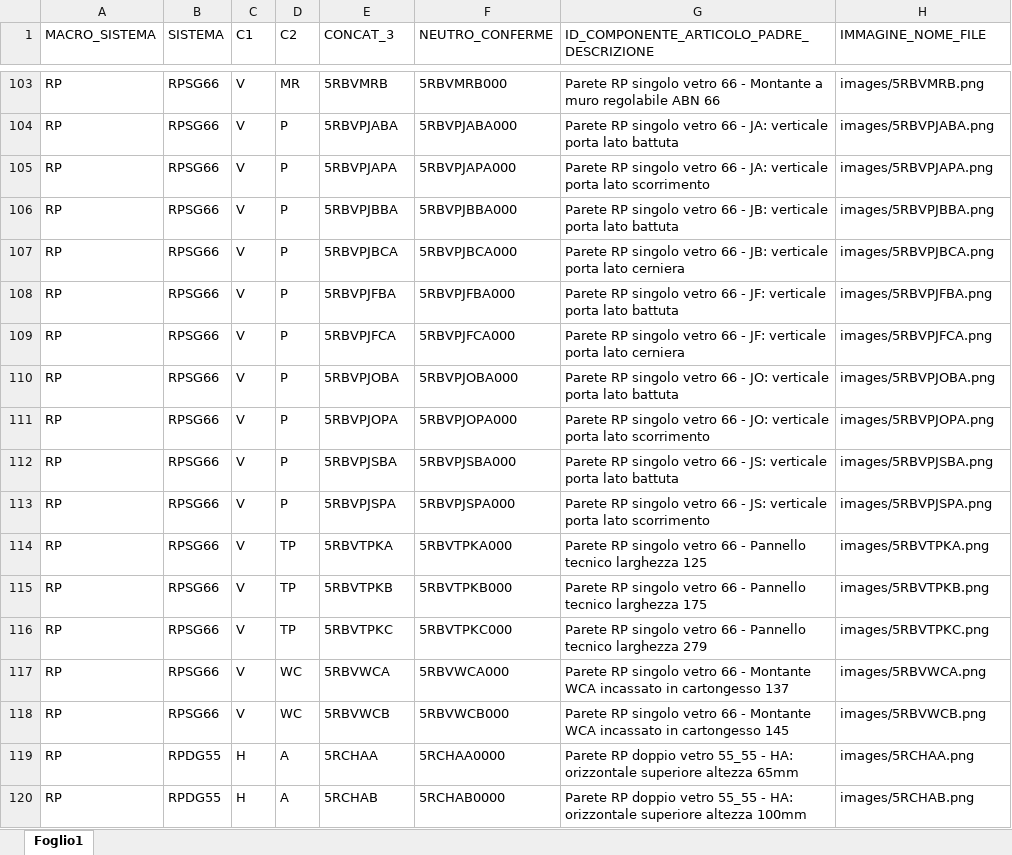
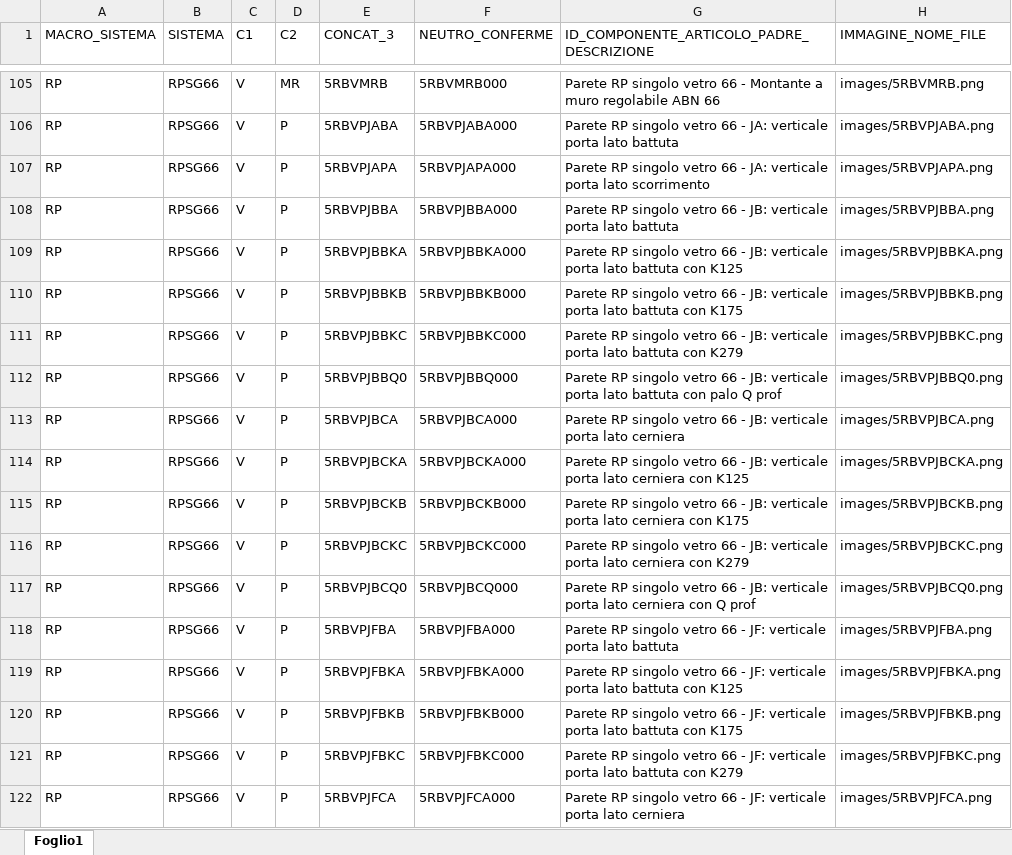
Before and after one commit to pfrap/Estrazione_DB_CAD, an Excel workbook: data/Articoli.xlsx, sheet Foglio1, drawn as a sheet; only a part is shown, gaps mark what is left out; the shorter side is filled out with more unchanged rows; values as stored, in another font and other column widths than the file's, no borders; the diff covers the shown part only; the diff names each change by its address in the sheet, - before the commit and + after, or states it on an @@ line.

```diff
--- a/data/Articoli.xlsx (sheet Foglio1)
+++ b/data/Articoli.xlsx (sheet Foglio1)
+row 109: RP | RPSG66 | V | P | 5RBVPJBBKA | 5RBVPJBBKA000 | Parete RP singolo vetro 66 - JB: verticale porta lato battuta con K125 | images/5RBVPJBBKA.png
+row 110: RP | RPSG66 | V | P | 5RBVPJBBKB | 5RBVPJBBKB000 | Parete RP singolo vetro 66 - JB: verticale porta lato battuta con K175 | images/5RBVPJBBKB.png
+row 111: RP | RPSG66 | V | P | 5RBVPJBBKC | 5RBVPJBBKC000 | Parete RP singolo vetro 66 - JB: verticale porta lato battuta con K279 | images/5RBVPJBBKC.png
+row 112: RP | RPSG66 | V | P | 5RBVPJBBQ0 | 5RBVPJBBQ000 | Parete RP singolo vetro 66 - JB: verticale porta lato battuta con palo Q prof | images/5RBVPJBBQ0.png
+row 114: RP | RPSG66 | V | P | 5RBVPJBCKA | 5RBVPJBCKA000 | Parete RP singolo vetro 66 - JB: verticale porta lato cerniera con K125 | images/5RBVPJBCKA.png
+row 115: RP | RPSG66 | V | P | 5RBVPJBCKB | 5RBVPJBCKB000 | Parete RP singolo vetro 66 - JB: verticale porta lato cerniera con K175 | images/5RBVPJBCKB.png
+row 116: RP | RPSG66 | V | P | 5RBVPJBCKC | 5RBVPJBCKC000 | Parete RP singolo vetro 66 - JB: verticale porta lato cerniera con K279 | images/5RBVPJBCKC.png
+row 117: RP | RPSG66 | V | P | 5RBVPJBCQ0 | 5RBVPJBCQ000 | Parete RP singolo vetro 66 - JB: verticale porta lato cerniera con Q prof | images/5RBVPJBCQ0.png
+row 119: RP | RPSG66 | V | P | 5RBVPJFBKA | 5RBVPJFBKA000 | Parete RP singolo vetro 66 - JF: verticale porta lato battuta con K125 | images/5RBVPJFBKA.png
+row 120: RP | RPSG66 | V | P | 5RBVPJFBKB | 5RBVPJFBKB000 | Parete RP singolo vetro 66 - JF: verticale porta lato battuta con K175 | images/5RBVPJFBKB.png
+row 121: RP | RPSG66 | V | P | 5RBVPJFBKC | 5RBVPJFBKC000 | Parete RP singolo vetro 66 - JF: verticale porta lato battuta con K279 | images/5RBVPJFBKC.png
```
Also changed, not shown: 12 added rows and 3 edited cells elsewhere in this sheet, 4 other files.
